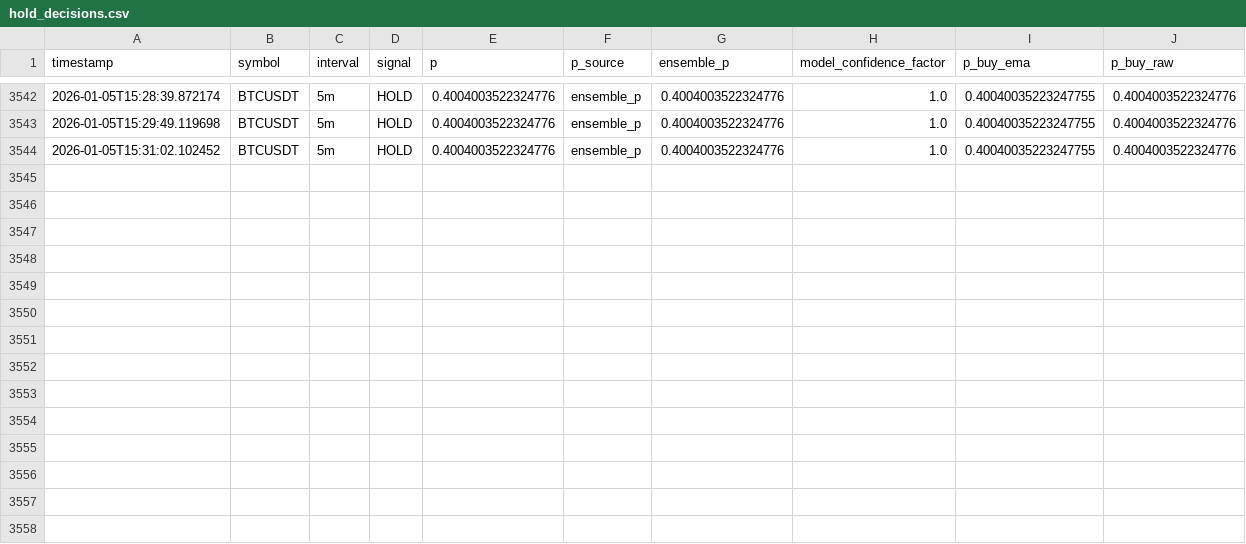
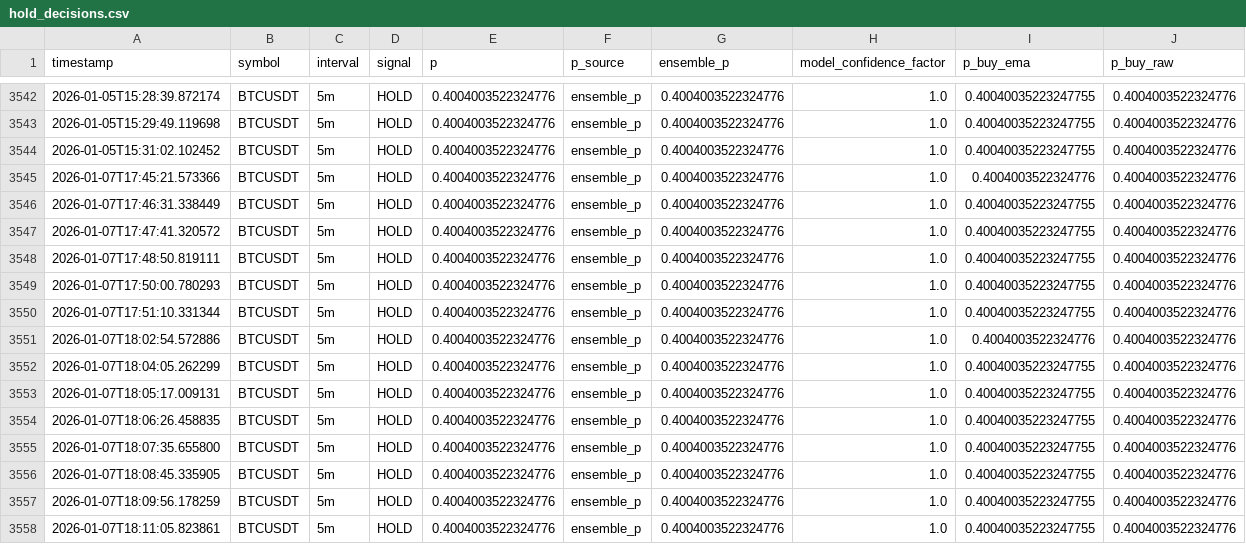
Before and after one commit to kasm01/binance1, a CSV file: logs/hold_decisions.csv, drawn as a sheet; only a part is shown, gaps mark what is left out.

```diff
--- a/logs/hold_decisions.csv
+++ b/logs/hold_decisions.csv
@@ -3544 +3544,15 @@ timestamp,symbol,interval,signal,p,p_source,ensemble_p,model_confidence_factor,p
 2026-01-05T15:31:02.102452,BTCUSDT,5m,HOLD,0.4004003522324776,ensemble_p,0.4004003522324776,1.0,0.40040035223247755,0.4004003522324776
+2026-01-07T17:45:21.573366,BTCUSDT,5m,HOLD,0.4004003522324776,ensemble_p,0.4004003522324776,1.0,0.4004003522324776,0.4004003522324776
+2026-01-07T17:46:31.338449,BTCUSDT,5m,HOLD,0.4004003522324776,ensemble_p,0.4004003522324776,1.0,0.40040035223247755,0.4004003522324776
+2026-01-07T17:47:41.320572,BTCUSDT,5m,HOLD,0.4004003522324776,ensemble_p,0.4004003522324776,1.0,0.40040035223247755,0.4004003522324776
+2026-01-07T17:48:50.819111,BTCUSDT,5m,HOLD,0.4004003522324776,ensemble_p,0.4004003522324776,1.0,0.40040035223247755,0.4004003522324776
+2026-01-07T17:50:00.780293,BTCUSDT,5m,HOLD,0.4004003522324776,ensemble_p,0.4004003522324776,1.0,0.40040035223247755,0.4004003522324776
+2026-01-07T17:51:10.331344,BTCUSDT,5m,HOLD,0.4004003522324776,ensemble_p,0.4004003522324776,1.0,0.40040035223247755,0.4004003522324776
+2026-01-07T18:02:54.572886,BTCUSDT,5m,HOLD,0.4004003522324776,ensemble_p,0.4004003522324776,1.0,0.4004003522324776,0.4004003522324776
+2026-01-07T18:04:05.262299,BTCUSDT,5m,HOLD,0.4004003522324776,ensemble_p,0.4004003522324776,1.0,0.40040035223247755,0.4004003522324776
+2026-01-07T18:05:17.009131,BTCUSDT,5m,HOLD,0.4004003522324776,ensemble_p,0.4004003522324776,1.0,0.40040035223247755,0.4004003522324776
+2026-01-07T18:06:26.458835,BTCUSDT,5m,HOLD,0.4004003522324776,ensemble_p,0.4004003522324776,1.0,0.40040035223247755,0.4004003522324776
+2026-01-07T18:07:35.655800,BTCUSDT,5m,HOLD,0.4004003522324776,ensemble_p,0.4004003522324776,1.0,0.40040035223247755,0.4004003522324776
+2026-01-07T18:08:45.335905,BTCUSDT,5m,HOLD,0.4004003522324776,ensemble_p,0.4004003522324776,1.0,0.40040035223247755,0.4004003522324776
+2026-01-07T18:09:56.178259,BTCUSDT,5m,HOLD,0.4004003522324776,ensemble_p,0.4004003522324776,1.0,0.40040035223247755,0.4004003522324776
+2026-01-07T18:11:05.823861,BTCUSDT,5m,HOLD,0.4004003522324776,ensemble_p,0.4004003522324776,1.0,0.40040035223247755,0.4004003522324776
```
Also changed, not shown: 9 other files.
